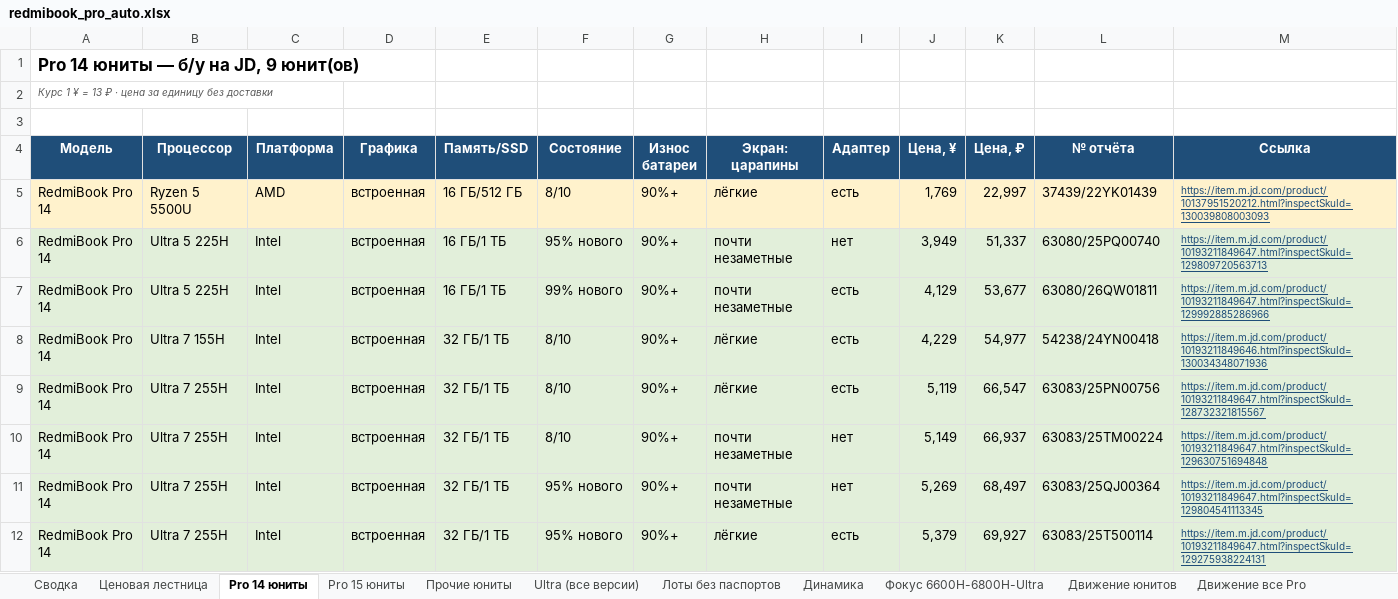
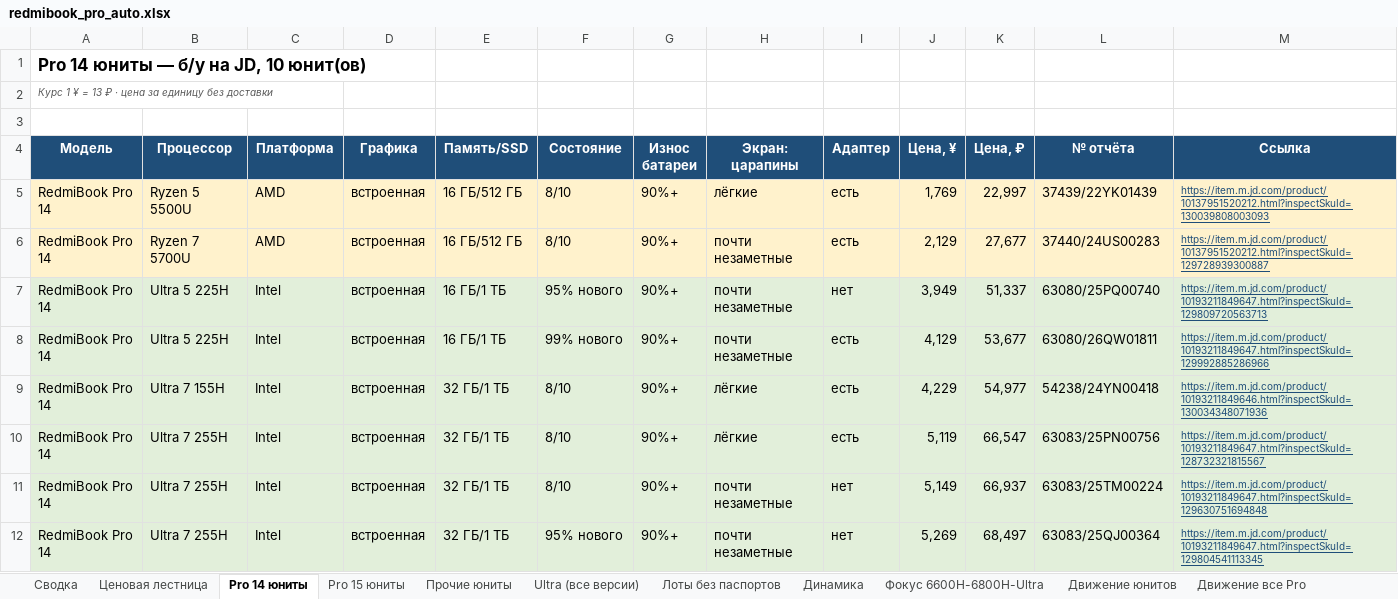
Before and after one commit to usmniko-spec/jd-laptops, an Excel workbook: redmibook_pro_auto.xlsx, sheet Pro 14 юниты, drawn as a sheet; only a part is shown; the shorter side is filled out with more unchanged rows; values as stored, in another font and other column widths than the file's, no borders; the diff names each change by its address in the sheet, - before the commit and + after, or states it on an @@ line.

```diff
--- a/redmibook_pro_auto.xlsx (sheet Pro 14 юниты)
+++ b/redmibook_pro_auto.xlsx (sheet Pro 14 юниты)
-A1 (Модель): Pro 14 юниты — б/у на JD, 9 юнит(ов)
+A1 (Модель): Pro 14 юниты — б/у на JD, 10 юнит(ов)
+row 6: RedmiBook Pro 14 | Ryzen 7 5700U | AMD | встроенная | 16 ГБ/512 ГБ | 8/10 | 90%+ | почти незаметные | есть | 2,129 | 27,677 | 37440/24US00283 | https://item.m.jd.com/product/10137951520212.html?inspectSkuId=129728939300887
```
Also changed, not shown: sheet Движение все Pro, sheet Динамика, sheet Ценовая лестница, sheet Лоты без паспортов, sheet Сводка, sheet Статус сбора, 3 more sheets, charts or pictures, 4 other files.
